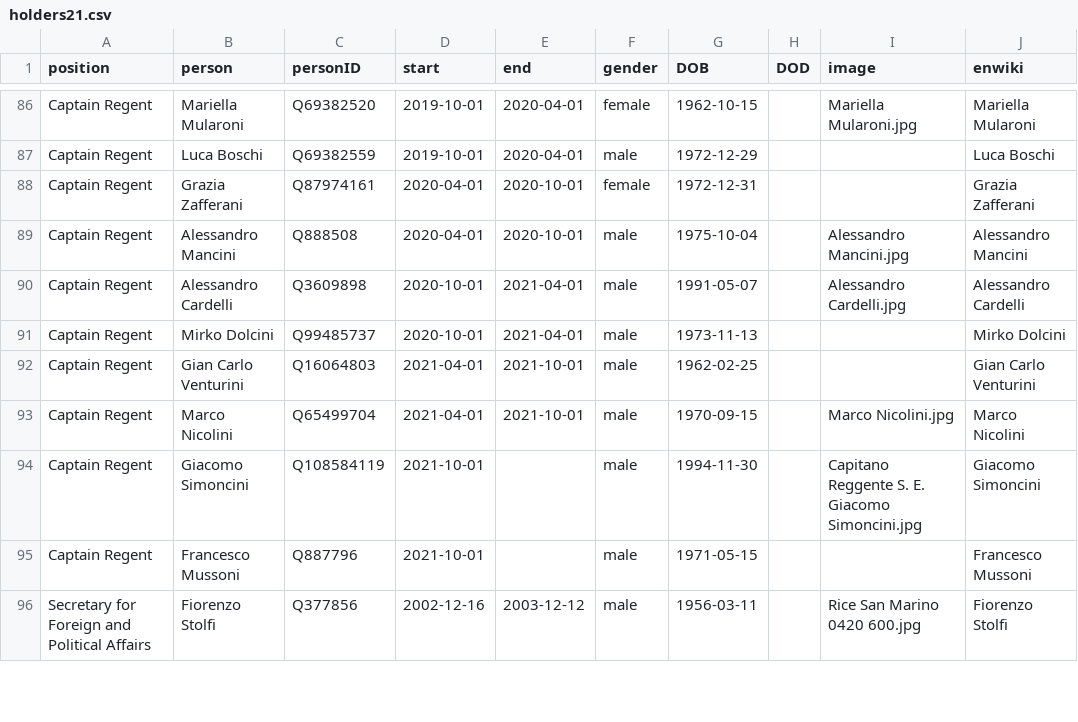
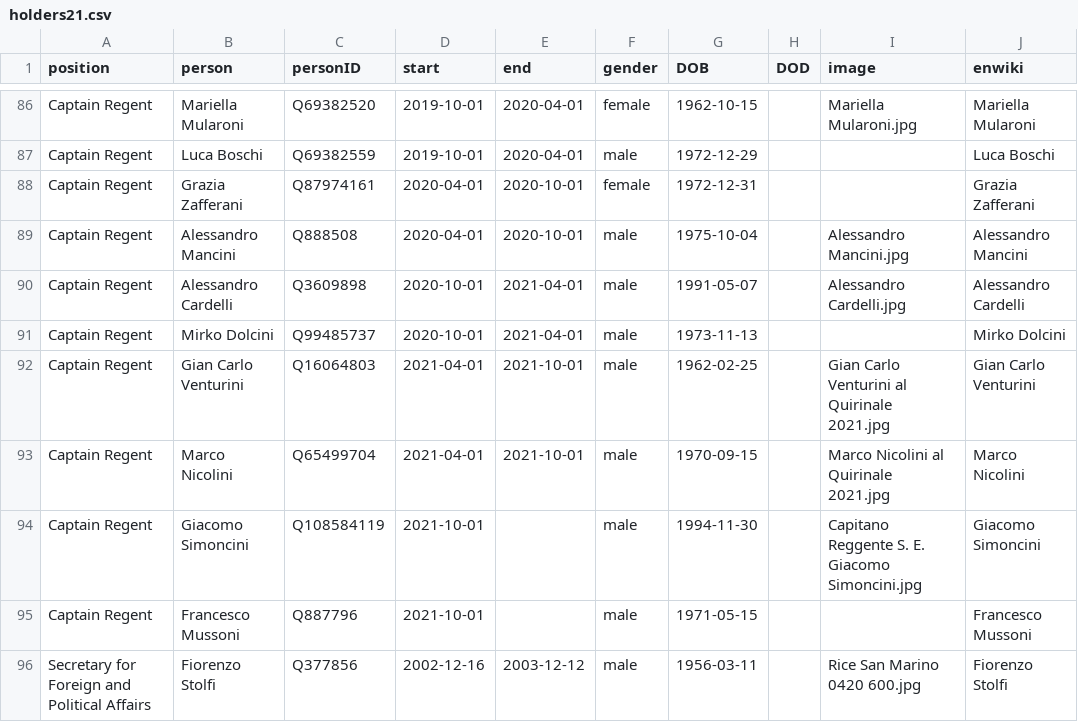
Before and after one commit to every-politician-scrapers/san-marino-ministers, a CSV file: html/holders21.csv, drawn as a sheet; only a part is shown, gaps mark what is left out.

Commit message:
PCB update

```diff
--- a/html/holders21.csv
+++ b/html/holders21.csv
@@ -91,4 +91,4 @@ Captain Regent,Alessandro Cardelli,Q3609898,2020-10-01,2021-04-01,male,1991-05-0
 Captain Regent,Mirko Dolcini,Q99485737,2020-10-01,2021-04-01,male,1973-11-13,,,Mirko Dolcini
-Captain Regent,Gian Carlo Venturini,Q16064803,2021-04-01,2021-10-01,male,1962-02-25,,,Gian Carlo Venturini
-Captain Regent,Marco Nicolini,Q65499704,2021-04-01,2021-10-01,male,1970-09-15,,Marco Nicolini.jpg,Marco Nicolini
+Captain Regent,Gian Carlo Venturini,Q16064803,2021-04-01,2021-10-01,male,1962-02-25,,Gian Carlo Venturini al Quirinale 2021.jpg,Gian Carlo Venturini
+Captain Regent,Marco Nicolini,Q65499704,2021-04-01,2021-10-01,male,1970-09-15,,Marco Nicolini al Quirinale 2021.jpg,Marco Nicolini
 Captain Regent,Giacomo Simoncini,Q108584119,2021-10-01,,male,1994-11-30,,Capitano Reggente S. E. Giacomo Simoncini.jpg,Giacomo Simoncini
```
